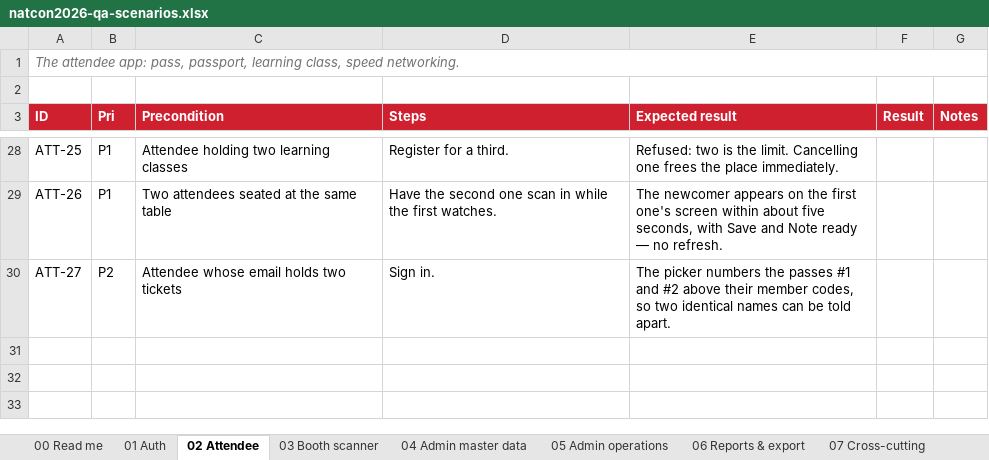
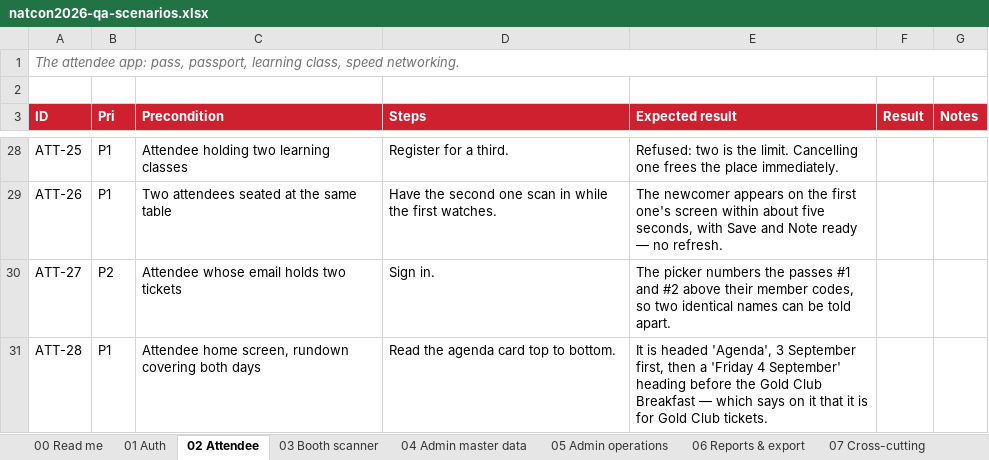
Before and after one commit to syabanf/bni-natcon, an Excel workbook: docs/qa/natcon2026-qa-scenarios.xlsx, sheet 02 Attendee, drawn as a sheet; only a part is shown, gaps mark what is left out; values as stored, in another font and other column widths than the file's, no borders; the diff names each change by its address in the sheet, - before the commit and + after, or states it on an @@ line.

Commit message:
Hold the morning after, not just the conference day
66 of the tickets in the export are not for 3 September at all: they read
"04 Sep '26 08:00 - 11:00" and are Gold Club Breakfast tickets. The
rundown could only hold one date — the admin form built its timestamps by
pasting hours onto a hard-coded 2026-09-03 — so the breakfast existed on
the tickets and nowhere in the app.

The schedule now holds both dates. The admin page groups blocks under the
day they run on and the form has a Day field; length is measured rather
than subtracted, so a block may cross midnight; and same hour on
different days is no longer read as an overlap. The attendee agenda names
the day only once there is more than one, so nobody reads a date they
already know.

Migration 0025 seeds the breakfast itself. The agenda is one list for
everybody, so the block says on it that it is for Gold Club tickets
rather than pretending to be part of everyone's morning. Filtering the
agenda by ticket type would need the ticket type imported and an audience
on every block; that is not built, and should wait until the committee
asks for it.

```diff
--- a/docs/qa/natcon2026-qa-scenarios.xlsx (sheet 02 Attendee)
+++ b/docs/qa/natcon2026-qa-scenarios.xlsx (sheet 02 Attendee)
+row 31: ATT-28 | P1 | Attendee home screen, rundown covering both days | Read the agenda card top to bottom. | It is headed 'Agenda', 3 September first, then a 'Friday 4 September' heading before the Gold Club Breakfast — which says on it that it is for Gold Club tickets.
```
Also changed, not shown: sheet 05 Admin operations, sheet 08 Test data, 12 other files.
